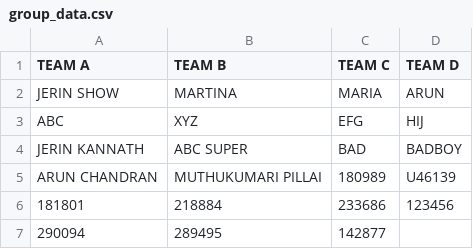
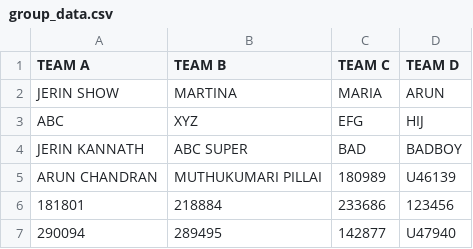
Before and after one commit to JerinIKannath/Group-reveal, a CSV file: group_data.csv, drawn as a sheet.

Commit message:
Update group_data.csv

```diff
--- a/group_data.csv
+++ b/group_data.csv
@@ -6,2 +6,2 @@ ARUN CHANDRAN,MUTHUKUMARI PILLAI,180989,U46139
 181801,218884,233686,123456
-290094,289495,142877,
+290094,289495,142877,U47940
```
